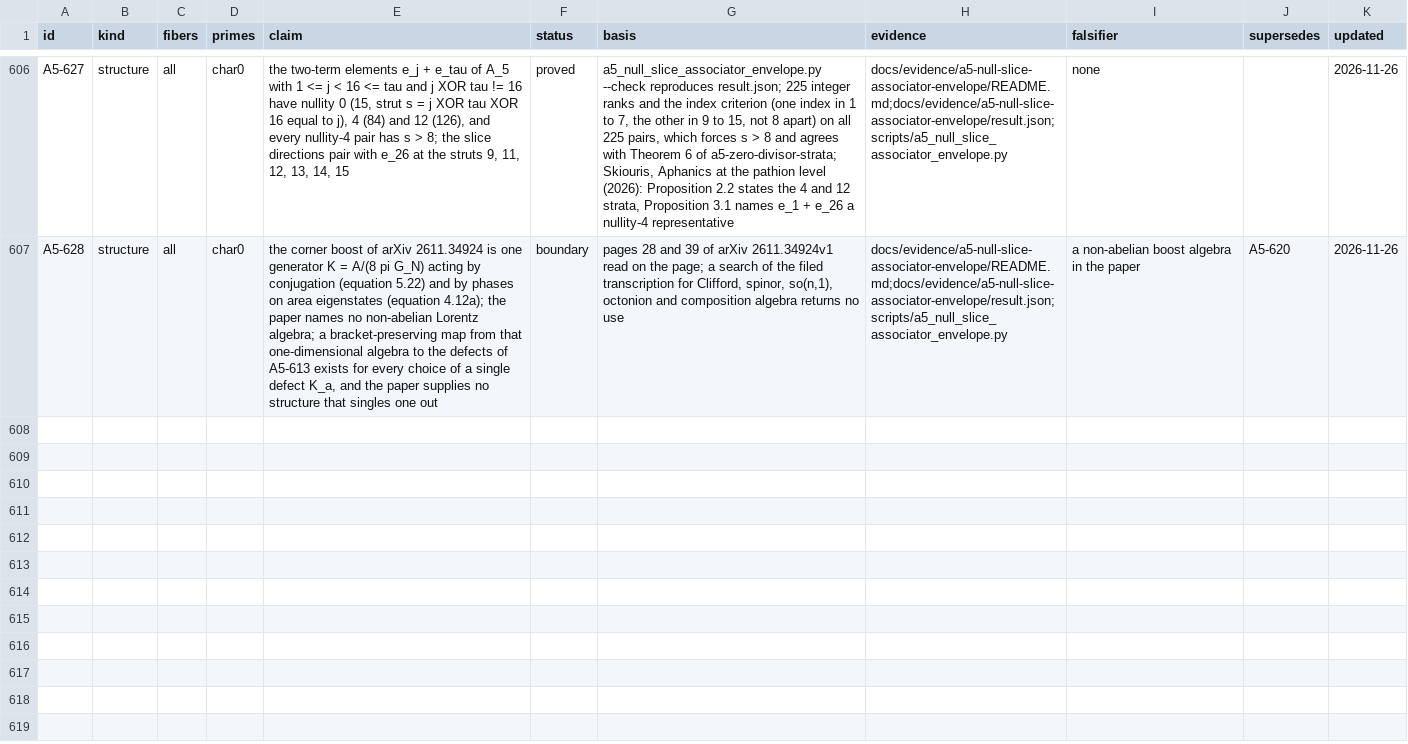
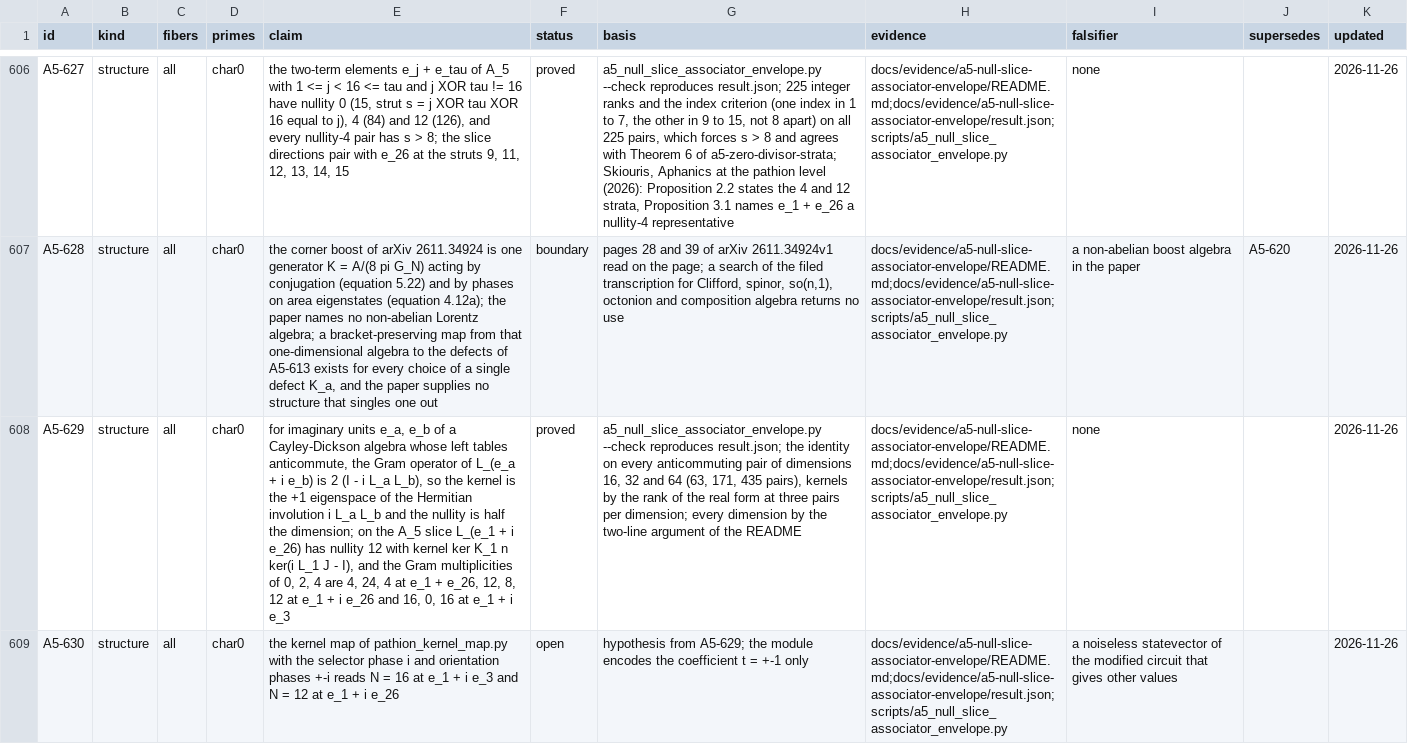
Before and after one commit to Oichkatzelesfrettschen/gororoba-quantum, a TSV file: docs/evidence/a5-exceptional-fibers/ledger.tsv, drawn as a sheet; only a part is shown, gaps mark what is left out; the diff names each change by its address in the sheet, - before the commit and + after, or states it on an @@ line.

Commit message:
docs: complex strata, prior-art search and proof status of the null-slice statements

```diff
--- a/docs/evidence/a5-exceptional-fibers/ledger.tsv
+++ b/docs/evidence/a5-exceptional-fibers/ledger.tsv
+row 608: A5-629 | structure | all | char0 | for imaginary units e_a, e_b of a Cayley-Dickson algebra whose left tables anticommute, the Gram operator of L_(e_a + i e_b) is 2 (I - i L_a L_b), so the kernel is the +1 eigenspace of the Hermitian involution i L_a L_b and the nullity is half the dimension; on the A_5 slice L_(e_1 + i e_26) has nullity 12 with kernel ker K_1 n ker(i L_1 J - I), and the Gram multiplicities of 0, 2, 4 are 4, 24, 4 at e_1 + e_26, 12, 8, 12 at e_1 + i e_26 and 16, 0, 16 at e_1 + i e_3 | proved | a5_null_slice_associator_envelope.py --check reproduces result.json; the identity on every anticommuting pair of dimensions 16, 32 and 64 (63, 171, 435 pairs), kernels by the rank of the real form at three pairs per dimension; every dimension by the two-line argument of the README | docs/evidence/a5-null-slice-associator-envelope/README.md;docs/evidence/a5-null-slice-associator-envelope/result.json;scripts/a5_null_slice_associator_envelope.py | none |  | 2026-11-26
+row 609: A5-630 | structure | all | char0 | the kernel map of pathion_kernel_map.py with the selector phase i and orientation phases +-i reads N = 16 at e_1 + i e_3 and N = 12 at e_1 + i e_26 | open | hypothesis from A5-629; the module encodes the coefficient t = +-1 only | docs/evidence/a5-null-slice-associator-envelope/README.md;docs/evidence/a5-null-slice-associator-envelope/result.json;scripts/a5_null_slice_associator_envelope.py | a noiseless statevector of the modified circuit that gives other values |  | 2026-11-26
```
Also changed, not shown: 5 other files.
